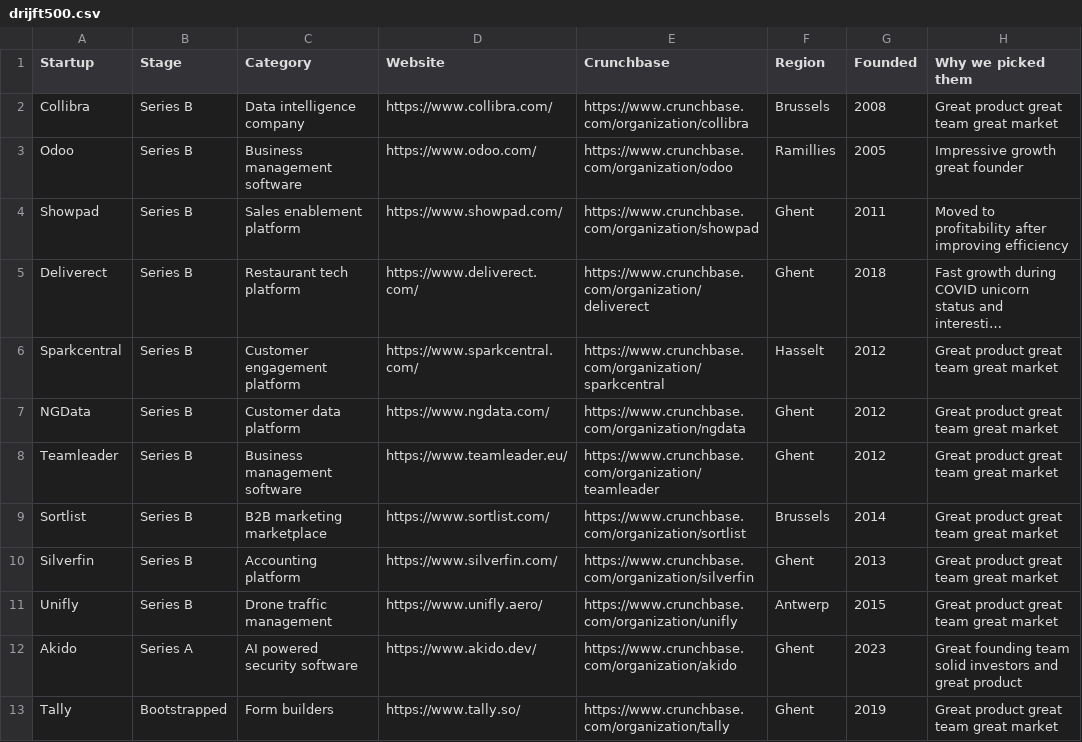
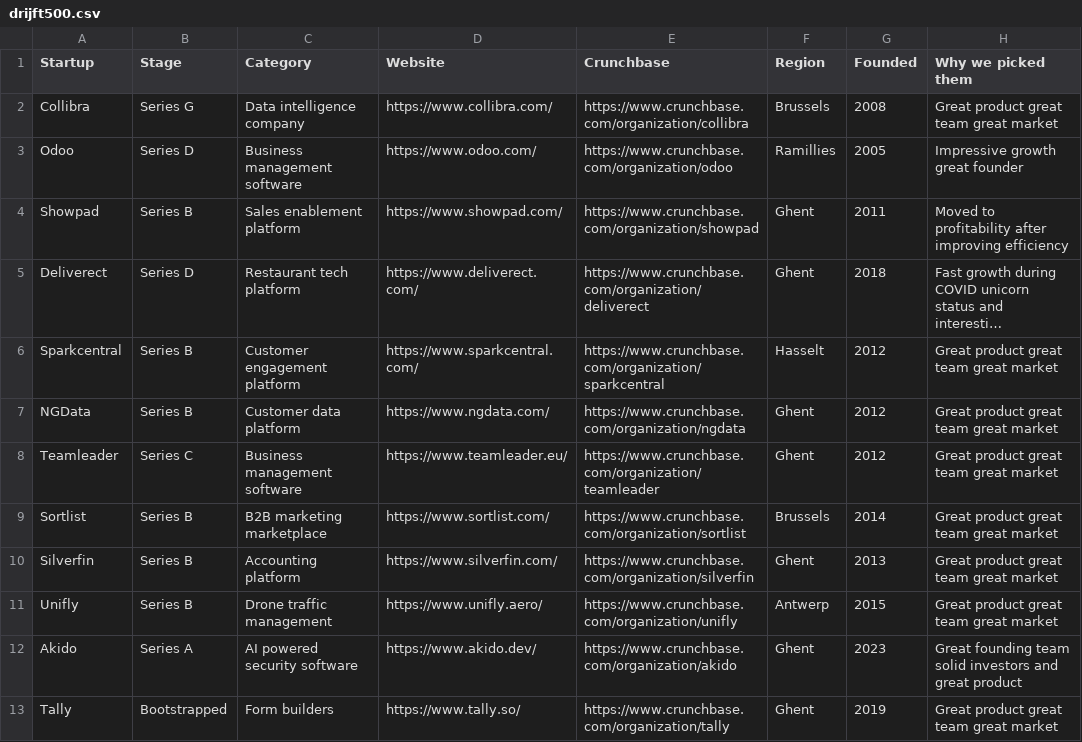
Before and after one commit to graemerycyk/drijft, a CSV file: drijft500.csv, drawn as a sheet; long unchanged cells end in …; the diff names each change by its address in the sheet, - before the commit and + after, or states it on an @@ line.

```diff
--- a/drijft500.csv
+++ b/drijft500.csv
-B2 (Stage): Series B
+B2 (Stage): Series G
-B3 (Stage): Series B
+B3 (Stage): Series D
-B5 (Stage): Series B
+B5 (Stage): Series D
-B8 (Stage): Series B
+B8 (Stage): Series C
```
Also changed, not shown: 1 other file.
